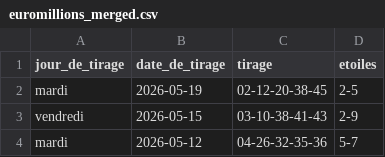
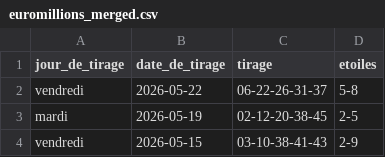
Before and after one commit to lgr974/euromillions-data, a CSV file: euromillions_merged.csv, drawn as a sheet; only a part is shown; the shorter side is filled out with more unchanged rows.

```diff
--- a/euromillions_merged.csv
+++ b/euromillions_merged.csv
@@ -1,2 +1,3 @@
 jour_de_tirage;date_de_tirage;tirage;etoiles
+vendredi;2026-05-22;06-22-26-31-37;5-8
 mardi;2026-05-19;02-12-20-38-45;2-5
```
